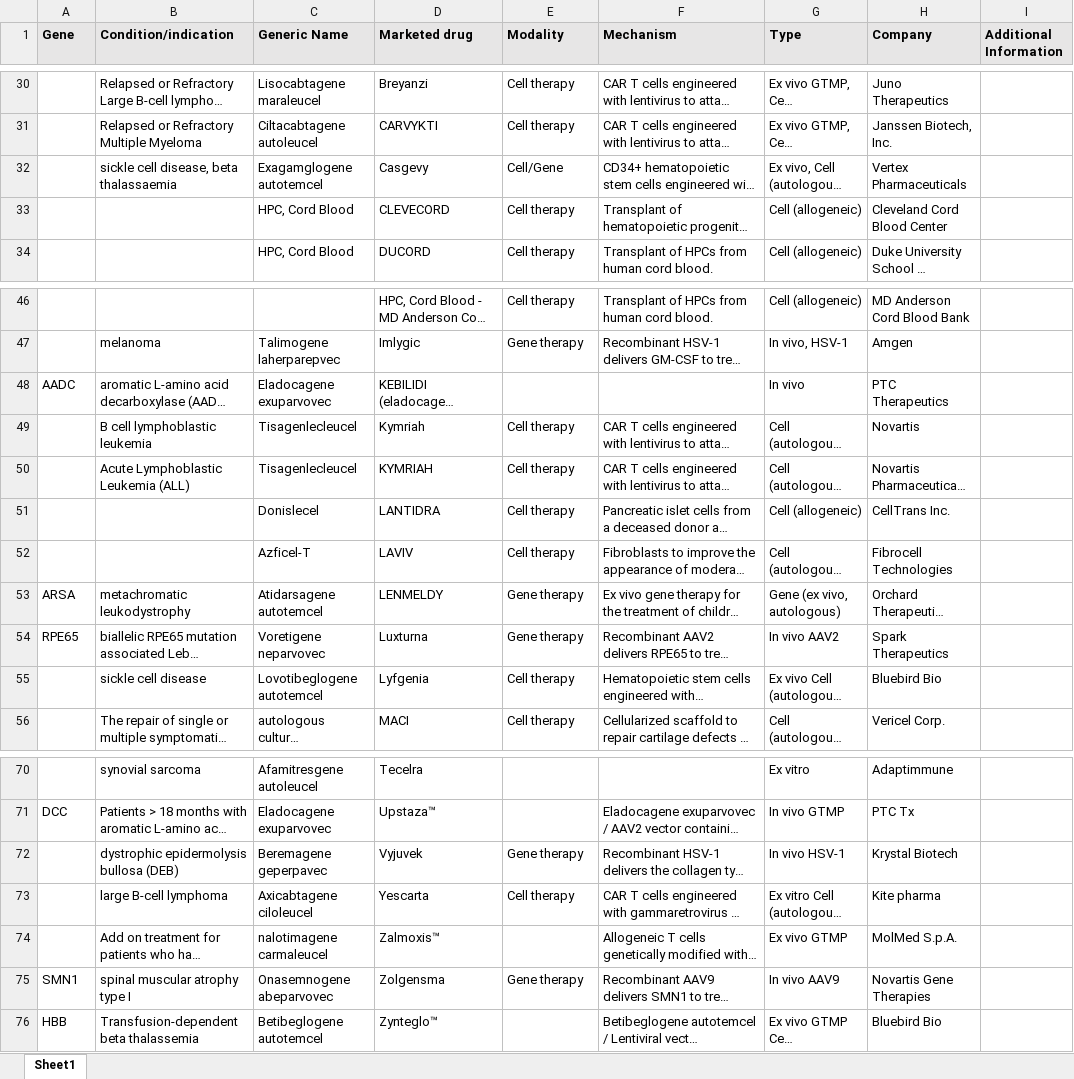
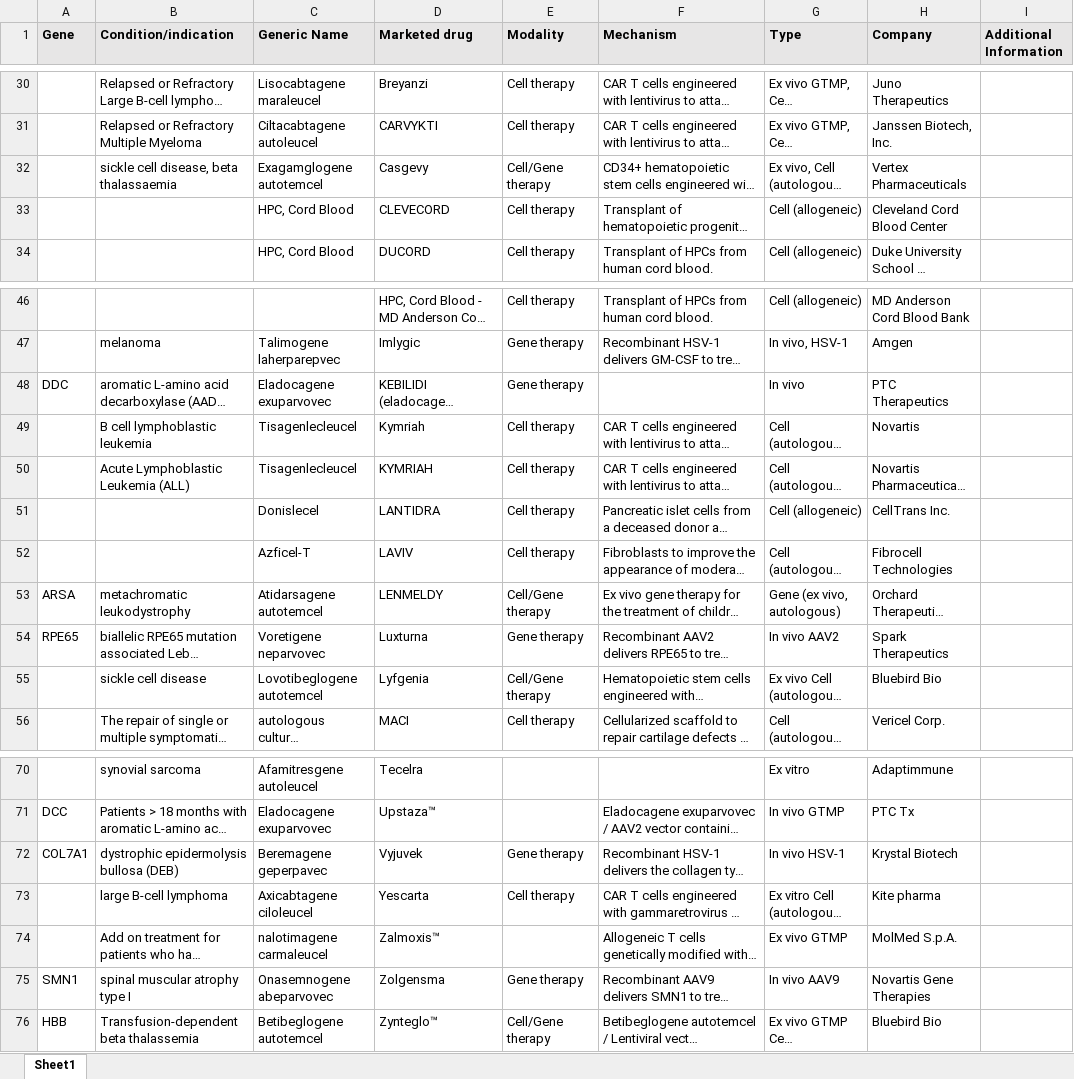
Before and after one commit to N1Collaborative/Gene_Registry, an Excel workbook: Marketed_drugs.xlsx, sheet Sheet1, drawn as a sheet; only a part is shown, gaps mark what is left out; long unchanged cells end in …; values as stored, in another font and other column widths than the file's, no borders; the diff names each change by its address in the sheet, - before the commit and + after, or states it on an @@ line.

Commit message:
Add files via upload

```diff
--- a/Marketed_drugs.xlsx (sheet Sheet1)
+++ b/Marketed_drugs.xlsx (sheet Sheet1)
-E32 (Modality): Cell/Gene
+E32 (Modality): Cell/Gene therapy
-A48 (Gene): AADC
+A48 (Gene): DDC
-E48 (Modality): (empty)
+E48 (Modality): Gene therapy
-E53 (Modality): Gene therapy
+E53 (Modality): Cell/Gene therapy
-E55 (Modality): Cell therapy
+E55 (Modality): Cell/Gene therapy
-A72 (Gene): (empty)
+A72 (Gene): COL7A1
-E76 (Modality): (empty)
+E76 (Modality): Cell/Gene therapy
```
